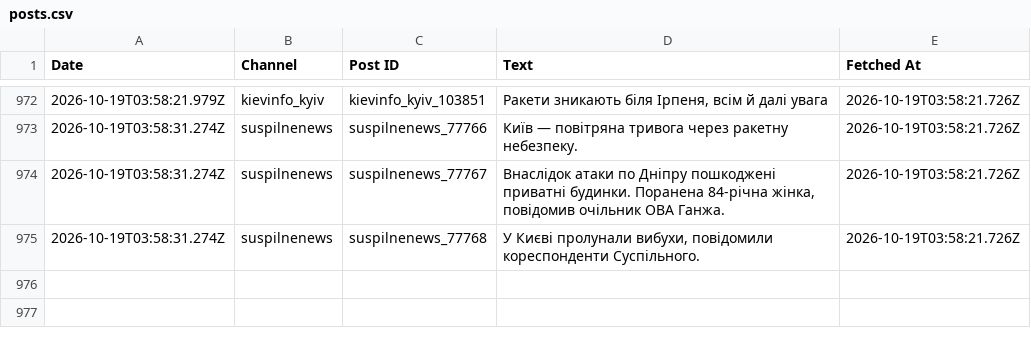
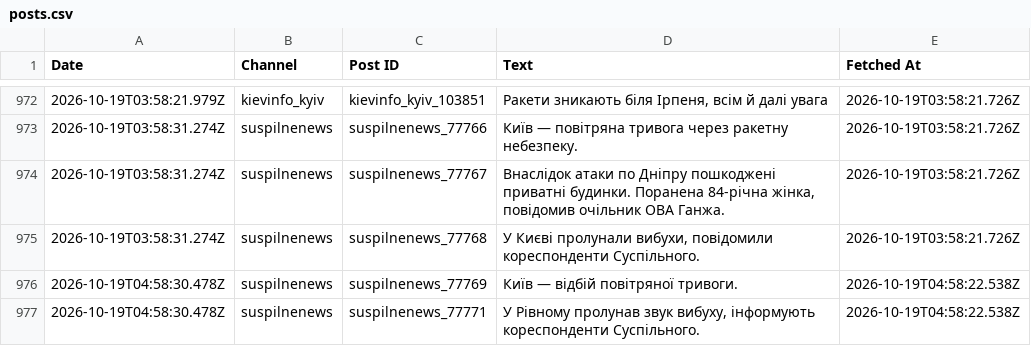
Before and after one commit to ymotorna/news-digest-data, a CSV file: posts.csv, drawn as a sheet; only a part is shown, gaps mark what is left out; the diff names each change by its address in the sheet, - before the commit and + after, or states it on an @@ line.

Commit message:
Update 2026-10-19T04:58

```diff
--- a/posts.csv
+++ b/posts.csv
+row 976: 2026-10-19T04:58:30.478Z | suspilnenews | suspilnenews_77769 | Київ — відбій повітряної тривоги. | 2026-10-19T04:58:22.538Z
+row 977: 2026-10-19T04:58:30.478Z | suspilnenews | suspilnenews_77771 | У Рівному пролунав звук вибуху, інформують кореспонденти Суспільного. | 2026-10-19T04:58:22.538Z
```
